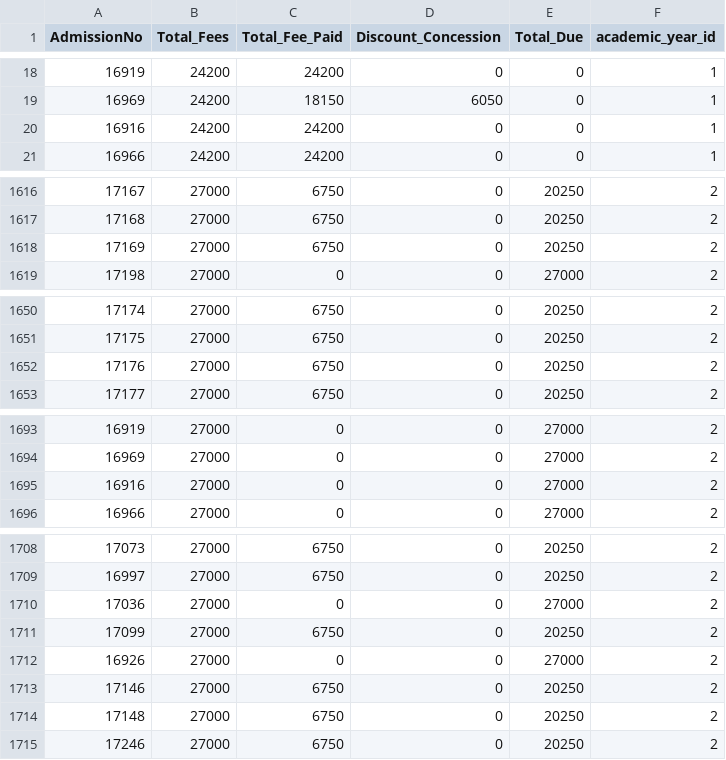
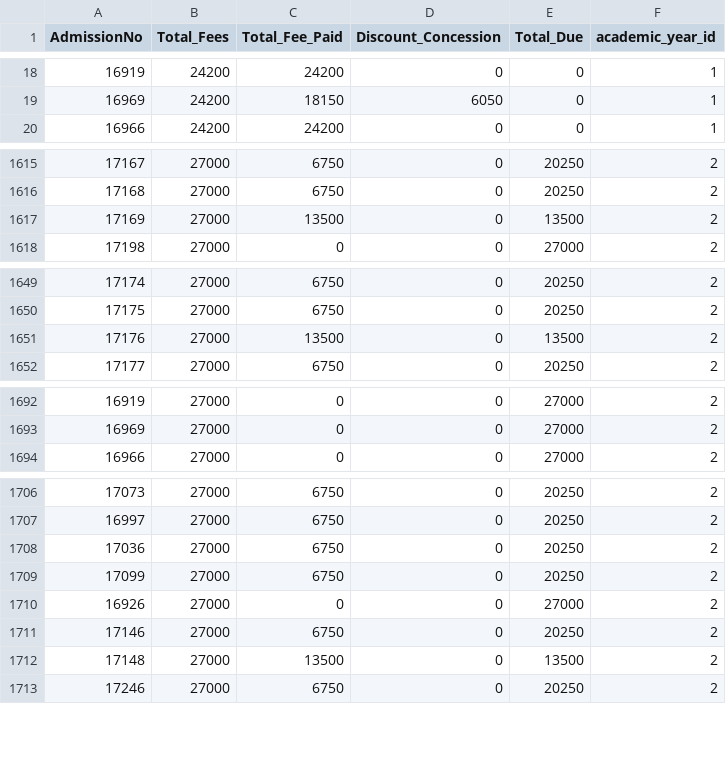
Before and after one commit to harikiranadangi/kotak-salesian-school-dbms, a CSV file: source_code/merged_fee_collection.csv, drawn as a sheet; only a part is shown, gaps mark what is left out; the diff covers the shown part only.

```diff
--- a/source_code/merged_fee_collection.csv
+++ b/source_code/merged_fee_collection.csv
@@ -19,3 +19,2 @@ AdmissionNo,Total_Fees,Total_Fee_Paid,Discount_Concession,Total_Due,academic_yea
 16969,24200,18150,6050,0,1
-16916,24200,24200,0,0,1
 16966,24200,24200,0,0,1
@@ -1617,3 +1616,3 @@ AdmissionNo,Total_Fees,Total_Fee_Paid,Discount_Concession,Total_Due,academic_yea
 17168,27000,6750,0,20250,2
-17169,27000,6750,0,20250,2
+17169,27000,13500,0,13500,2
 17198,27000,0,0,27000,2
@@ -1651,3 +1650,3 @@ AdmissionNo,Total_Fees,Total_Fee_Paid,Discount_Concession,Total_Due,academic_yea
 17175,27000,6750,0,20250,2
-17176,27000,6750,0,20250,2
+17176,27000,13500,0,13500,2
 17177,27000,6750,0,20250,2
@@ -1694,3 +1693,2 @@ AdmissionNo,Total_Fees,Total_Fee_Paid,Discount_Concession,Total_Due,academic_yea
 16969,27000,0,0,27000,2
-16916,27000,0,0,27000,2
 16966,27000,0,0,27000,2
@@ -1709,3 +1707,3 @@ AdmissionNo,Total_Fees,Total_Fee_Paid,Discount_Concession,Total_Due,academic_yea
 16997,27000,6750,0,20250,2
-17036,27000,0,0,27000,2
+17036,27000,6750,0,20250,2
 17099,27000,6750,0,20250,2
@@ -1713,3 +1711,3 @@ AdmissionNo,Total_Fees,Total_Fee_Paid,Discount_Concession,Total_Due,academic_yea
 17146,27000,6750,0,20250,2
-17148,27000,6750,0,20250,2
+17148,27000,13500,0,13500,2
 17246,27000,6750,0,20250,2
```
Also changed, not shown: 38 edited cells elsewhere in this file, output_data/daywise_fees_collection.csv, output_data/daywise_fees_collection_2025-26.csv, 5 other files.
